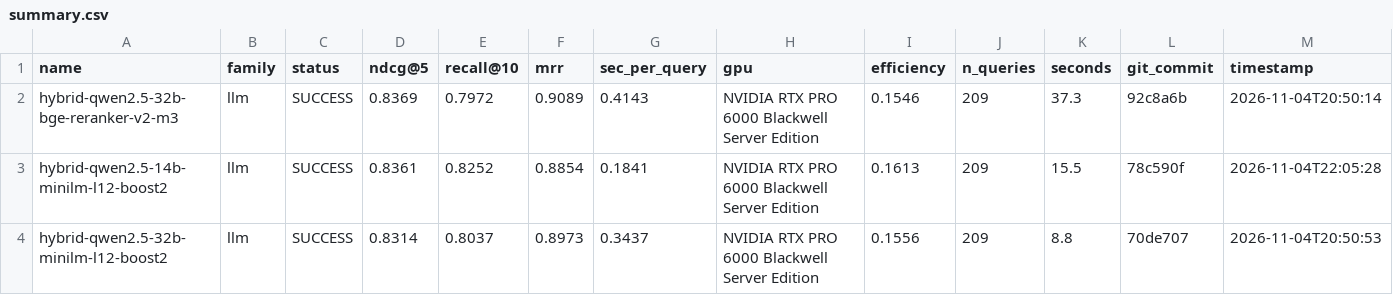
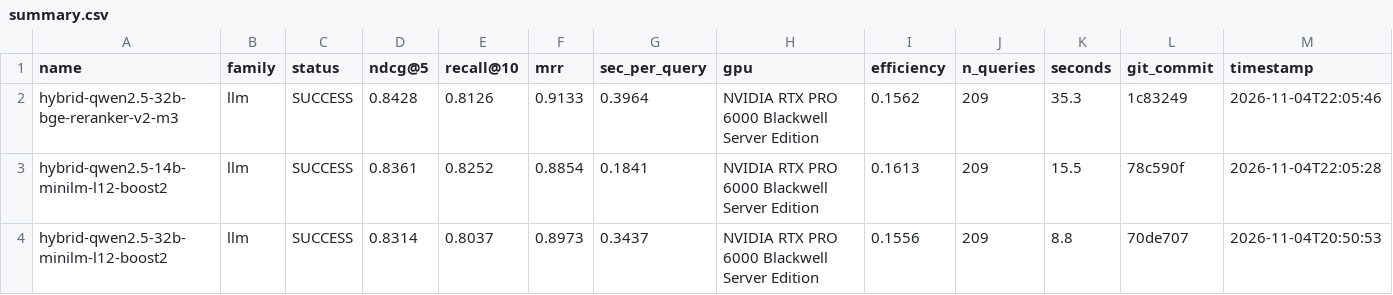
Before and after one commit to ahsank/restaurant-search, a CSV file: research/agent/summary.csv, drawn as a sheet; only a part is shown; the diff names each change by its address in the sheet, - before the commit and + after, or states it on an @@ line.

Commit message:
Agent iter 106: run_experiment hybrid-qwen2.5-32b-bge-reranker-v2-m3

```diff
--- a/research/agent/summary.csv
+++ b/research/agent/summary.csv
-D2 (ndcg@5): 0.8369
+D2 (ndcg@5): 0.8428
-E2 (recall@10): 0.7972
+E2 (recall@10): 0.8126
-F2 (mrr): 0.9089
+F2 (mrr): 0.9133
-G2 (sec_per_query): 0.4143
+G2 (sec_per_query): 0.3964
-I2 (efficiency): 0.1546
+I2 (efficiency): 0.1562
-K2 (seconds): 37.3
+K2 (seconds): 35.3
-L2 (git_commit): 92c8a6b
+L2 (git_commit): 1c83249
-M2 (timestamp): 2026-11-04T20:50:14
+M2 (timestamp): 2026-11-04T22:05:46
```
Also changed, not shown: 6 other files.
